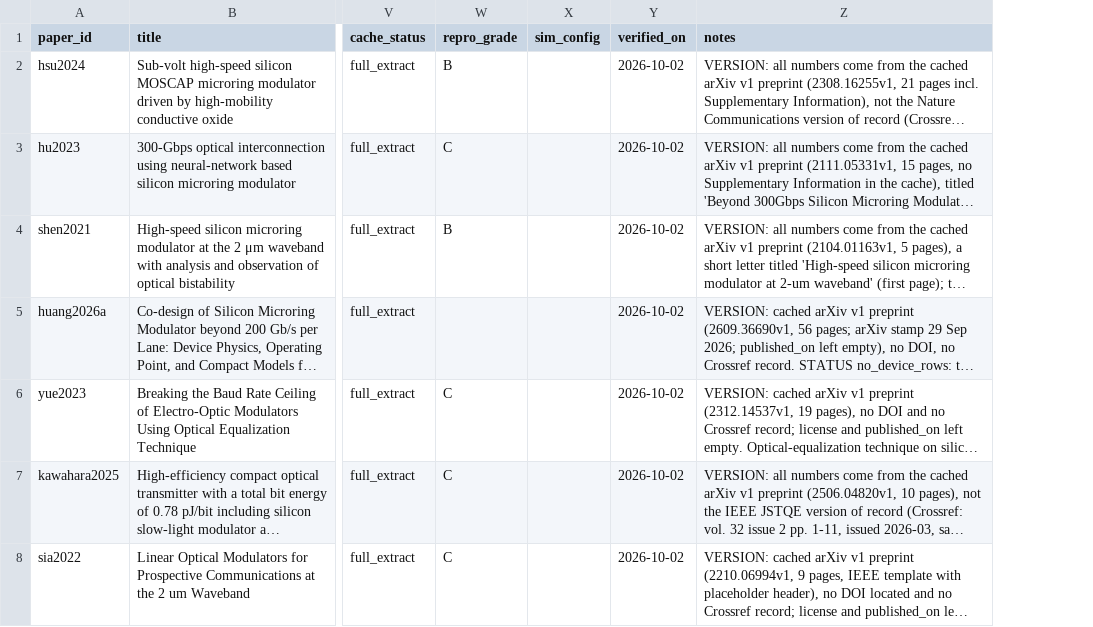
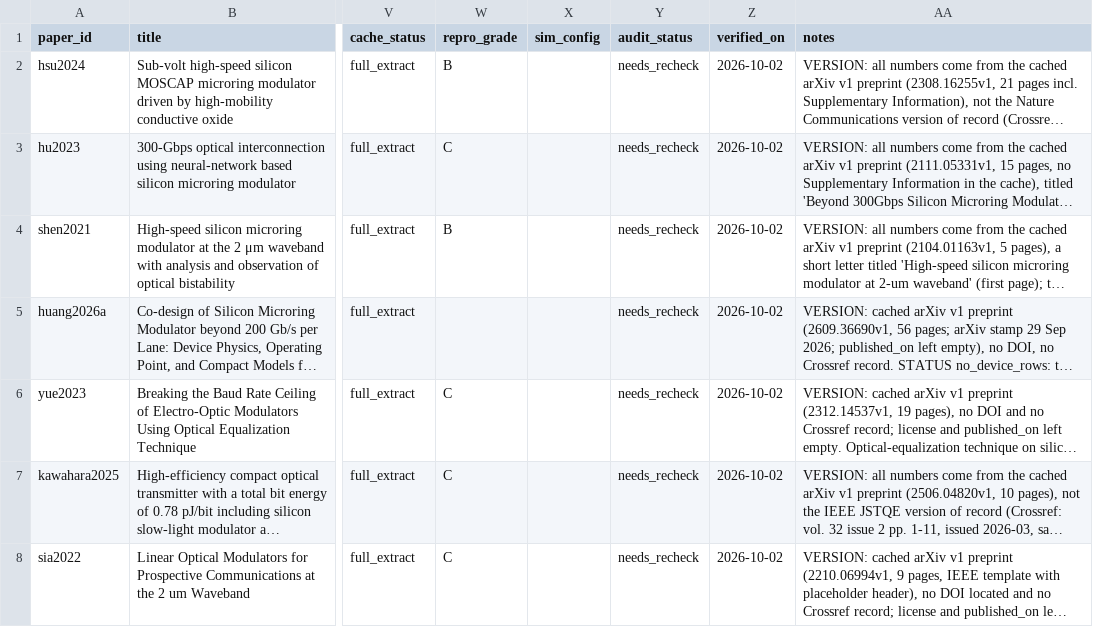
Before and after one commit to jwt625/eo-modulator-atlas, a CSV file: data/_staging/p3_15/papers.csv, drawn as a sheet; only a part is shown, gaps mark what is left out; long unchanged cells end in …; the diff names each change by its address in the sheet, - before the commit and + after, or states it on an @@ line.

Commit message:
Add required audit_status column to the papers schema, staged papers files, view builder and validator test

```diff
--- a/data/_staging/p3_15/papers.csv
+++ b/data/_staging/p3_15/papers.csv
+column Y (audit_status), rows 2-8: all needs_recheck
```
Also changed, not shown: data/_staging/p3_01/papers.csv, data/_staging/p3_02/papers.csv, 23 other files.
